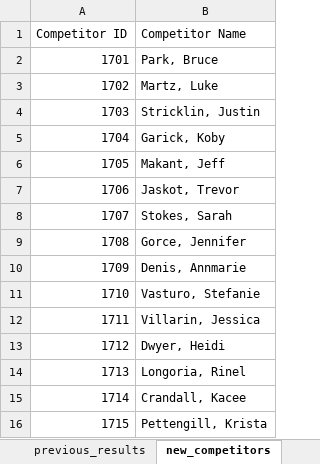
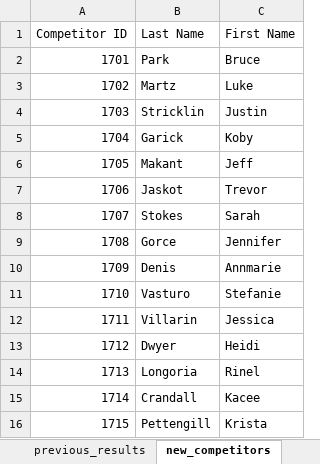
Before and after one commit to CTSTavarney/ctst-dev, an Excel workbook: create_csv_new/power_query.xlsx, sheet new_competitors, drawn as a sheet; values as stored, in another font and other column widths than the file's, no borders; table styles not drawn; removed rows and columns are numbered as before the commit, all else as after; the diff names each change by its address in the sheet, - before the commit and + after, or states it on an @@ line.

Commit message:
Split competitor names into first and last name

```diff
--- a/create_csv_new/power_query.xlsx (sheet new_competitors)
+++ b/create_csv_new/power_query.xlsx (sheet new_competitors)
-column B (Competitor Name), rows 2-16: Park, Bruce | Martz, Luke | Stricklin, Justin | Garick, Koby | Makant, Jeff | Jaskot, Trevor | Stokes, Sarah | Gorce, Jennifer | Denis, Annmarie | Vasturo, Stefanie | Villarin, Jessica | Dwyer, Heidi | Longoria, Rinel | Crandall, Kacee | Pettengill, Krista
+column B (Last Name), rows 2-16: Park | Martz | Stricklin | Garick | Makant | Jaskot | Stokes | Gorce | Denis | Vasturo | Villarin | Dwyer | Longoria | Crandall | Pettengill
+column C (First Name), rows 2-16: Bruce | Luke | Justin | Koby | Jeff | Trevor | Sarah | Jennifer | Annmarie | Stefanie | Jessica | Heidi | Rinel | Kacee | Krista
```
Also changed, not shown: sheet all_new_results_numbered, sheet all_new_results_unnumbered, sheet old_competitors, sheet all_competitors, sheet previous_results, sheet all_results, other sheet tabs, create_db_tables/create_db_tables.xlsx, 32 other files.
